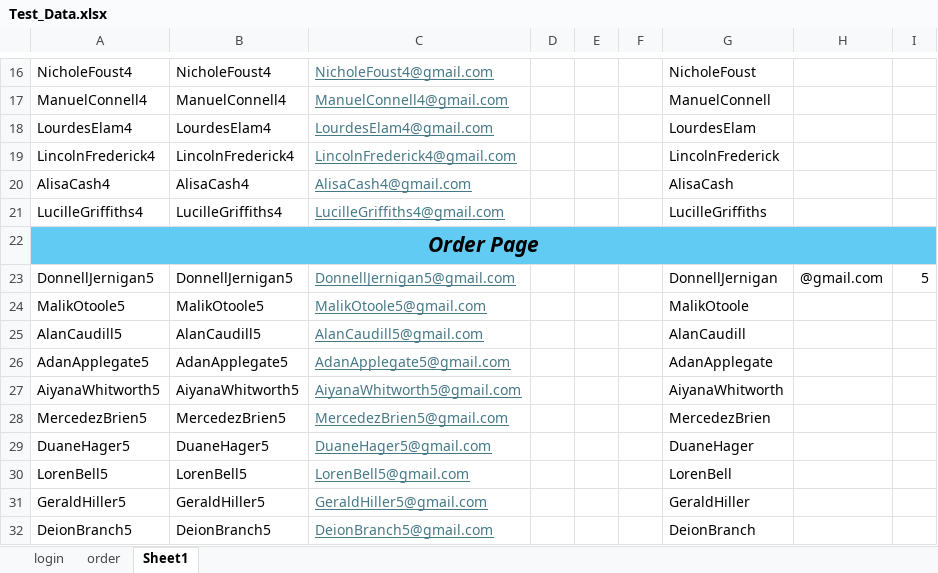
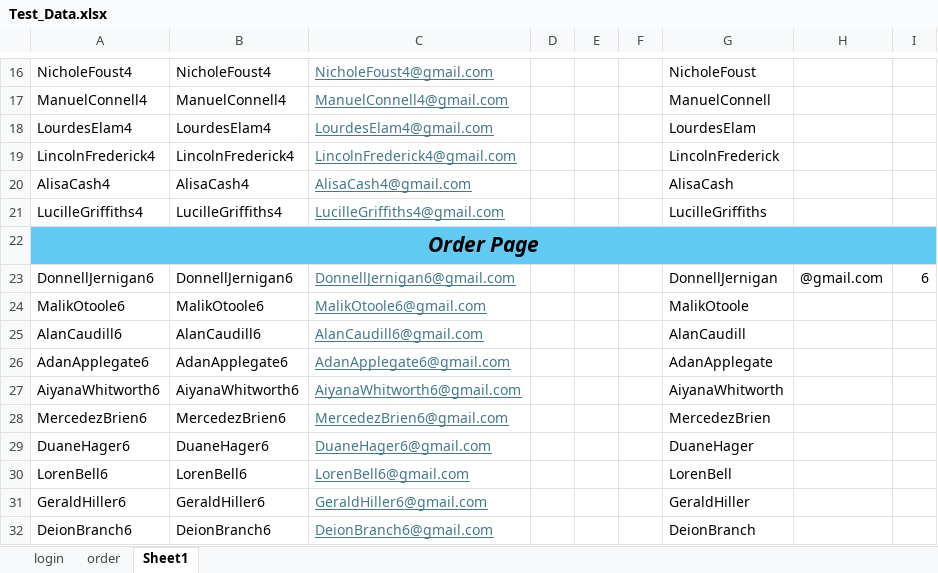
Before and after one commit to DmitriyV7/POM6, an Excel workbook: src/main/resources/test_data/Test_Data.xlsx, sheet Sheet1, drawn as a sheet; only a part is shown, gaps mark what is left out; values as stored, in another font and other column widths than the file's, no borders; the diff covers the shown part only; the diff names each change by its address in the sheet, - before the commit and + after, or states it on an @@ line.

```diff
--- a/src/main/resources/test_data/Test_Data.xlsx (sheet Sheet1)
+++ b/src/main/resources/test_data/Test_Data.xlsx (sheet Sheet1)
-A23: DonnellJernigan5
+A23: DonnellJernigan6
-B23: DonnellJernigan5
+B23: DonnellJernigan6
-C23: DonnellJernigan5@gmail.com
+C23: DonnellJernigan6@gmail.com
-I23: 5
+I23: 6
-A24: MalikOtoole5
+A24: MalikOtoole6
-B24: MalikOtoole5
+B24: MalikOtoole6
-C24: MalikOtoole5@gmail.com
+C24: MalikOtoole6@gmail.com
-A25: AlanCaudill5
+A25: AlanCaudill6
-B25: AlanCaudill5
+B25: AlanCaudill6
-C25: AlanCaudill5@gmail.com
+C25: AlanCaudill6@gmail.com
-A26: AdanApplegate5
+A26: AdanApplegate6
-B26: AdanApplegate5
+B26: AdanApplegate6
-C26: AdanApplegate5@gmail.com
+C26: AdanApplegate6@gmail.com
-A27: AiyanaWhitworth5
+A27: AiyanaWhitworth6
-B27: AiyanaWhitworth5
+B27: AiyanaWhitworth6
-C27: AiyanaWhitworth5@gmail.com
+C27: AiyanaWhitworth6@gmail.com
-A28: MercedezBrien5
+A28: MercedezBrien6
-B28: MercedezBrien5
+B28: MercedezBrien6
-C28: MercedezBrien5@gmail.com
+C28: MercedezBrien6@gmail.com
-A29: DuaneHager5
+A29: DuaneHager6
-B29: DuaneHager5
+B29: DuaneHager6
-C29: DuaneHager5@gmail.com
+C29: DuaneHager6@gmail.com
-A30: LorenBell5
+A30: LorenBell6
-B30: LorenBell5
+B30: LorenBell6
-C30: LorenBell5@gmail.com
+C30: LorenBell6@gmail.com
-A31: GeraldHiller5
+A31: GeraldHiller6
-B31: GeraldHiller5
+B31: GeraldHiller6
-C31: GeraldHiller5@gmail.com
+C31: GeraldHiller6@gmail.com
-A32: DeionBranch5
+A32: DeionBranch6
-B32: DeionBranch5
+B32: DeionBranch6
-C32: DeionBranch5@gmail.com
+C32: DeionBranch6@gmail.com
```
Also changed, not shown: 30 edited cells elsewhere in this sheet, sheet order, 2 other files.
